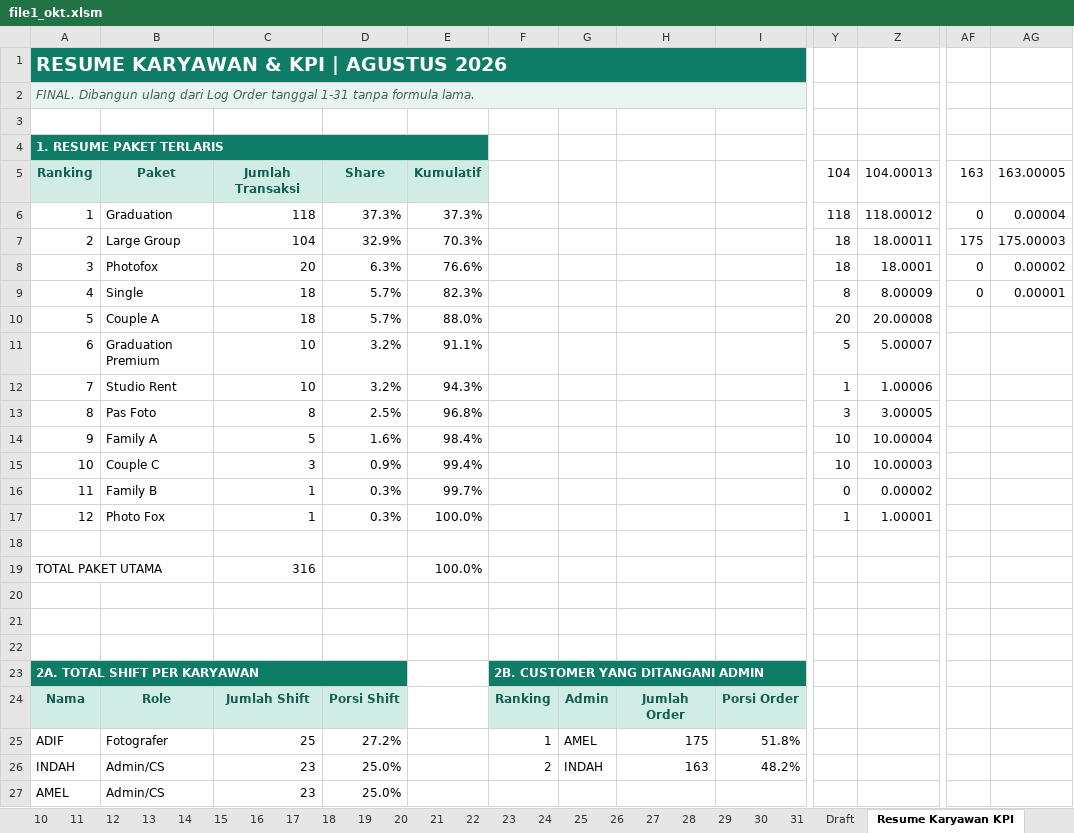
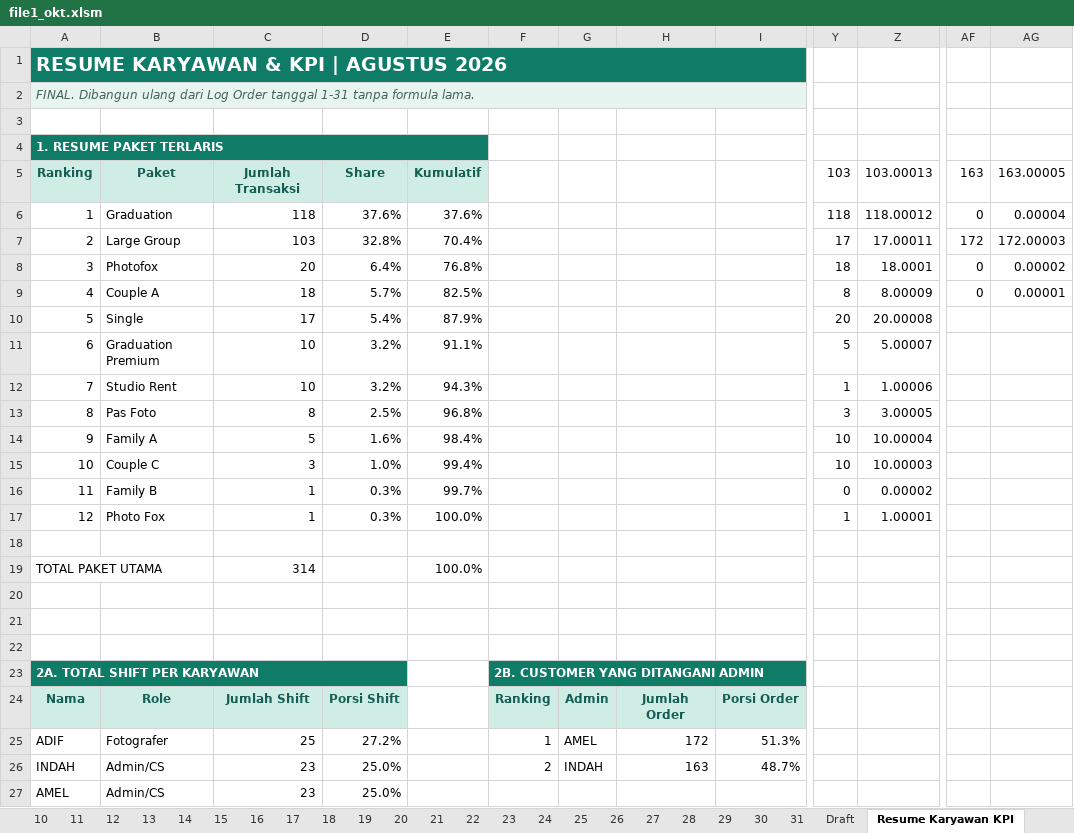
Before and after one commit to whynunuu/FoxeStudio, an Excel workbook: file1_okt.xlsm, sheet Resume Karyawan KPI, drawn as a sheet; only a part is shown, gaps mark what is left out; values as stored, in another font and other column widths than the file's, no borders; charts and pictures and conditional formats not drawn; the diff names each change by its address in the sheet, - before the commit and + after, or states it on an @@ line.

```diff
--- a/file1_okt.xlsm (sheet Resume Karyawan KPI)
+++ b/file1_okt.xlsm (sheet Resume Karyawan KPI)
-Y5: 104
+Y5: 103
-Z5: 104.00013
+Z5: 103.00013
-D6: 37.3%
+D6: 37.6%
-E6: 37.3%
+E6: 37.6%
-C7: 104
+C7: 103
-D7: 32.9%
+D7: 32.8%
-E7: 70.3%
+E7: 70.4%
-Y7: 18
+Y7: 17
-Z7: 18.00011
+Z7: 17.00011
-AF7: 175
+AF7: 172
-AG7: 175.00003
+AG7: 172.00003
-D8: 6.3%
+D8: 6.4%
-E8: 76.6%
+E8: 76.8%
-B9: Single
+B9: Couple A
-E9: 82.3%
+E9: 82.5%
-B10: Couple A
+B10: Single
-C10: 18
+C10: 17
-D10: 5.7%
+D10: 5.4%
-E10: 88.0%
+E10: 87.9%
-D15: 0.9%
+D15: 1.0%
-C19: 316
+C19: 314
-H25: 175
+H25: 172
-I25: 51.8%
+I25: 51.3%
-I26: 48.2%
+I26: 48.7%
```
Also changed, not shown: sheet 23, sheet 31, formulas that keep their value, charts or pictures, file2.xlsx, file2_okt.xlsx, 4 other files.
